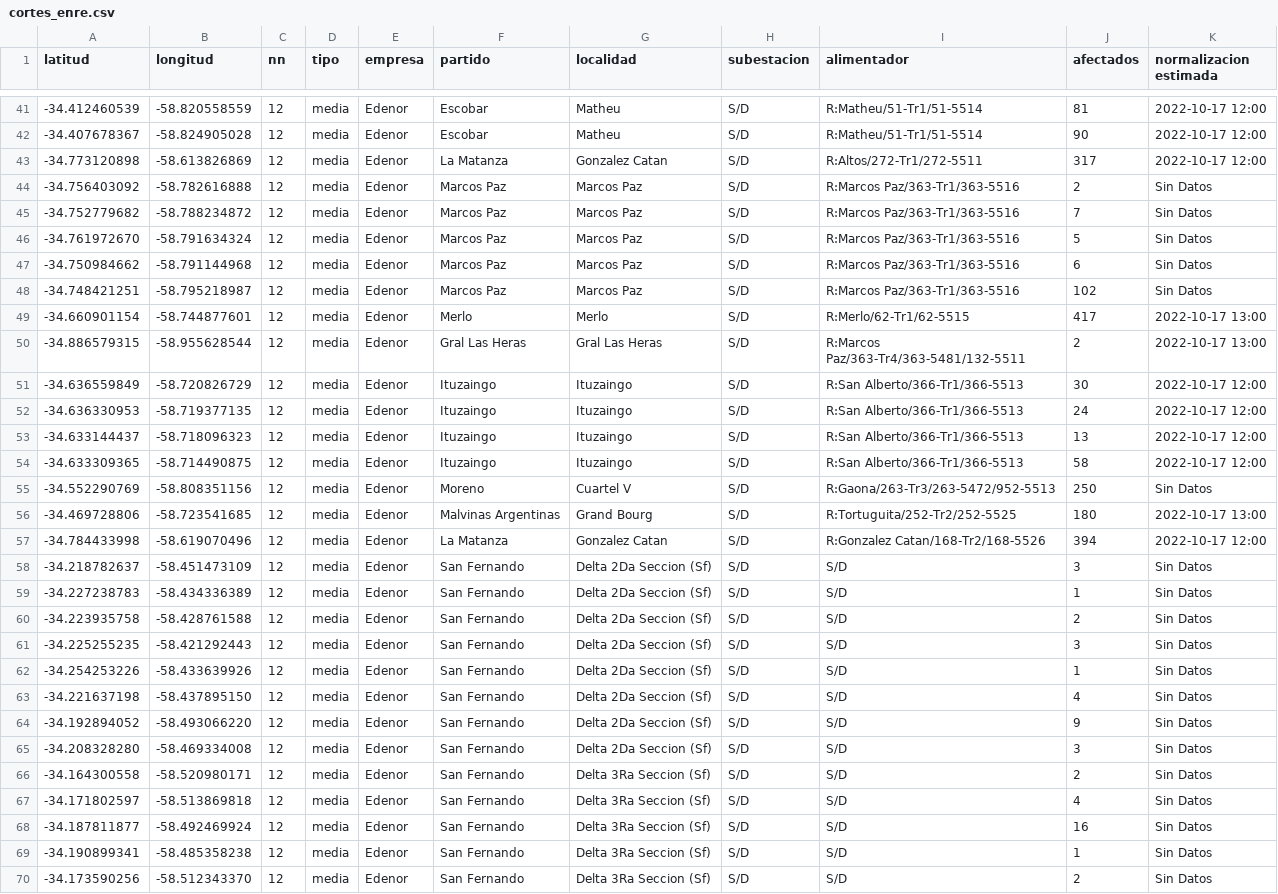
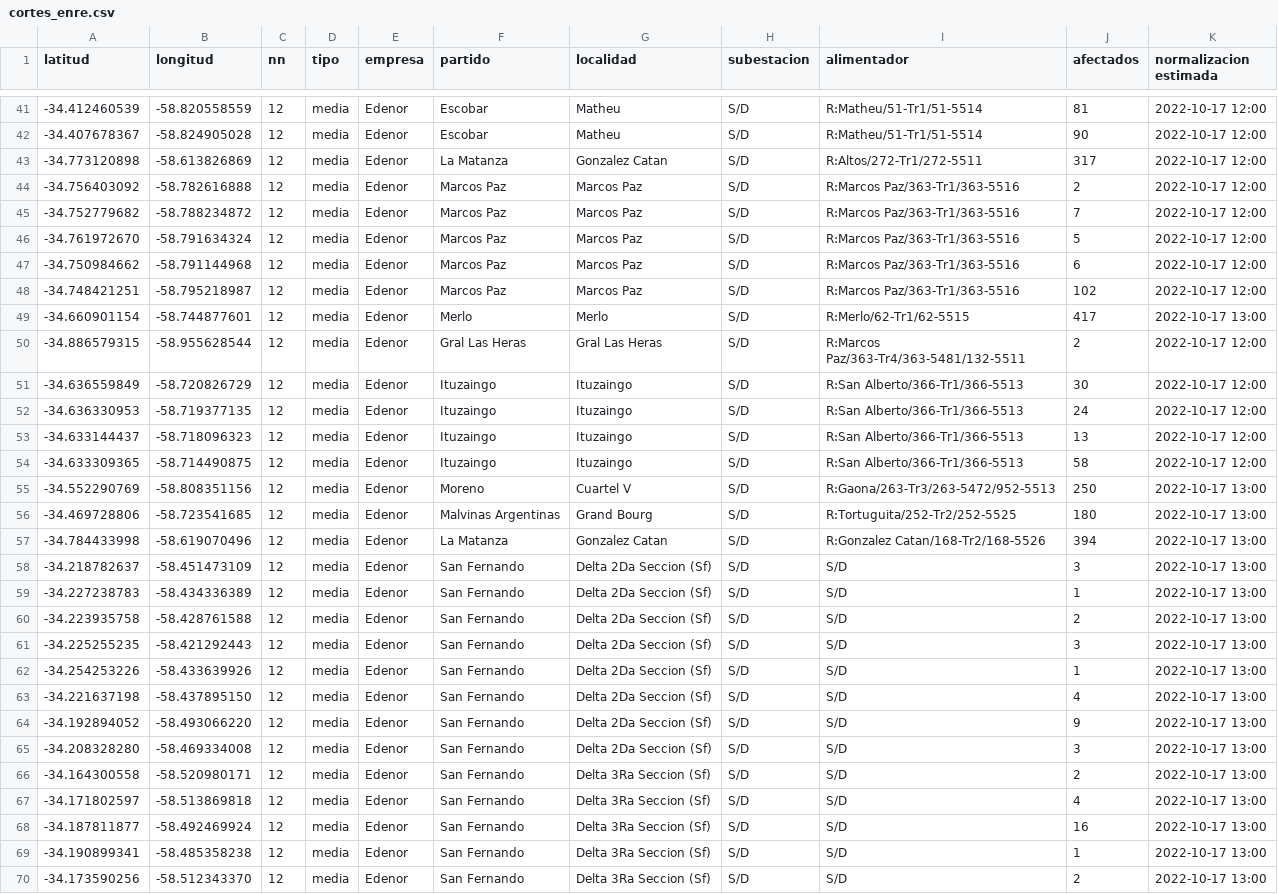
Before and after one commit to OpenDataCordoba/cortes_enre, a CSV file: cortes_enre.csv, drawn as a sheet; only a part is shown, gaps mark what is left out; the diff covers the shown part only.

```diff
--- a/cortes_enre.csv
+++ b/cortes_enre.csv
@@ -43,9 +43,9 @@ latitud,longitud,nn,tipo,empresa,partido,localidad,subestacion,alimentador,afect
 -34.773120898,-58.613826869,12,media,Edenor,La Matanza,Gonzalez Catan,S/D,R:Altos/272-Tr1/272-5511,317,2022-10-17 12:00
--34.756403092,-58.782616888,12,media,Edenor,Marcos Paz,Marcos Paz,S/D,R:Marcos Paz/363-Tr1/363-5516,2,Sin Datos
--34.752779682,-58.788234872,12,media,Edenor,Marcos Paz,Marcos Paz,S/D,R:Marcos Paz/363-Tr1/363-5516,7,Sin Datos
--34.761972670,-58.791634324,12,media,Edenor,Marcos Paz,Marcos Paz,S/D,R:Marcos Paz/363-Tr1/363-5516,5,Sin Datos
--34.750984662,-58.791144968,12,media,Edenor,Marcos Paz,Marcos Paz,S/D,R:Marcos Paz/363-Tr1/363-5516,6,Sin Datos
--34.748421251,-58.795218987,12,media,Edenor,Marcos Paz,Marcos Paz,S/D,R:Marcos Paz/363-Tr1/363-5516,102,Sin Datos
+-34.756403092,-58.782616888,12,media,Edenor,Marcos Paz,Marcos Paz,S/D,R:Marcos Paz/363-Tr1/363-5516,2,2022-10-17 12:00
+-34.752779682,-58.788234872,12,media,Edenor,Marcos Paz,Marcos Paz,S/D,R:Marcos Paz/363-Tr1/363-5516,7,2022-10-17 12:00
+-34.761972670,-58.791634324,12,media,Edenor,Marcos Paz,Marcos Paz,S/D,R:Marcos Paz/363-Tr1/363-5516,5,2022-10-17 12:00
+-34.750984662,-58.791144968,12,media,Edenor,Marcos Paz,Marcos Paz,S/D,R:Marcos Paz/363-Tr1/363-5516,6,2022-10-17 12:00
+-34.748421251,-58.795218987,12,media,Edenor,Marcos Paz,Marcos Paz,S/D,R:Marcos Paz/363-Tr1/363-5516,102,2022-10-17 12:00
 -34.660901154,-58.744877601,12,media,Edenor,Merlo,Merlo,S/D,R:Merlo/62-Tr1/62-5515,417,2022-10-17 13:00
--34.886579315,-58.955628544,12,media,Edenor,Gral Las Heras,Gral Las Heras,S/D,R:Marcos Paz/363-Tr4/363-5481/132-5511,2,2022-10-17 13:00
+-34.886579315,-58.955628544,12,media,Edenor,Gral Las Heras,Gral Las Heras,S/D,R:Marcos Paz/363-Tr4/363-5481/132-5511,2,2022-10-17 12:00
 -34.636559849,-58.720826729,12,media,Edenor,Ituzaingo,Ituzaingo,S/D,R:San Alberto/366-Tr1/366-5513,30,2022-10-17 12:00
@@ -54,17 +54,17 @@ latitud,longitud,nn,tipo,empresa,partido,localidad,subestacion,alimentador,afect
 -34.633309365,-58.714490875,12,media,Edenor,Ituzaingo,Ituzaingo,S/D,R:San Alberto/366-Tr1/366-5513,58,2022-10-17 12:00
--34.552290769,-58.808351156,12,media,Edenor,Moreno,Cuartel V,S/D,R:Gaona/263-Tr3/263-5472/952-5513,250,Sin Datos
+-34.552290769,-58.808351156,12,media,Edenor,Moreno,Cuartel V,S/D,R:Gaona/263-Tr3/263-5472/952-5513,250,2022-10-17 13:00
 -34.469728806,-58.723541685,12,media,Edenor,Malvinas Argentinas,Grand Bourg,S/D,R:Tortuguita/252-Tr2/252-5525,180,2022-10-17 13:00
--34.784433998,-58.619070496,12,media,Edenor,La Matanza,Gonzalez Catan,S/D,R:Gonzalez Catan/168-Tr2/168-5526,394,2022-10-17 12:00
--34.218782637,-58.451473109,12,media,Edenor,San Fernando,Delta 2Da Seccion (Sf),S/D,S/D,3,Sin Datos
--34.227238783,-58.434336389,12,media,Edenor,San Fernando,Delta 2Da Seccion (Sf),S/D,S/D,1,Sin Datos
--34.223935758,-58.428761588,12,media,Edenor,San Fernando,Delta 2Da Seccion (Sf),S/D,S/D,2,Sin Datos
--34.225255235,-58.421292443,12,media,Edenor,San Fernando,Delta 2Da Seccion (Sf),S/D,S/D,3,Sin Datos
--34.254253226,-58.433639926,12,media,Edenor,San Fernando,Delta 2Da Seccion (Sf),S/D,S/D,1,Sin Datos
--34.221637198,-58.437895150,12,media,Edenor,San Fernando,Delta 2Da Seccion (Sf),S/D,S/D,4,Sin Datos
--34.192894052,-58.493066220,12,media,Edenor,San Fernando,Delta 2Da Seccion (Sf),S/D,S/D,9,Sin Datos
--34.208328280,-58.469334008,12,media,Edenor,San Fernando,Delta 2Da Seccion (Sf),S/D,S/D,3,Sin Datos
--34.164300558,-58.520980171,12,media,Edenor,San Fernando,Delta 3Ra Seccion (Sf),S/D,S/D,2,Sin Datos
--34.171802597,-58.513869818,12,media,Edenor,San Fernando,Delta 3Ra Seccion (Sf),S/D,S/D,4,Sin Datos
--34.187811877,-58.492469924,12,media,Edenor,San Fernando,Delta 3Ra Seccion (Sf),S/D,S/D,16,Sin Datos
--34.190899341,-58.485358238,12,media,Edenor,San Fernando,Delta 3Ra Seccion (Sf),S/D,S/D,1,Sin Datos
--34.173590256,-58.512343370,12,media,Edenor,San Fernando,Delta 3Ra Seccion (Sf),S/D,S/D,2,Sin Datos
+-34.784433998,-58.619070496,12,media,Edenor,La Matanza,Gonzalez Catan,S/D,R:Gonzalez Catan/168-Tr2/168-5526,394,2022-10-17 13:00
+-34.218782637,-58.451473109,12,media,Edenor,San Fernando,Delta 2Da Seccion (Sf),S/D,S/D,3,2022-10-17 13:00
+-34.227238783,-58.434336389,12,media,Edenor,San Fernando,Delta 2Da Seccion (Sf),S/D,S/D,1,2022-10-17 13:00
+-34.223935758,-58.428761588,12,media,Edenor,San Fernando,Delta 2Da Seccion (Sf),S/D,S/D,2,2022-10-17 13:00
+-34.225255235,-58.421292443,12,media,Edenor,San Fernando,Delta 2Da Seccion (Sf),S/D,S/D,3,2022-10-17 13:00
+-34.254253226,-58.433639926,12,media,Edenor,San Fernando,Delta 2Da Seccion (Sf),S/D,S/D,1,2022-10-17 13:00
+-34.221637198,-58.437895150,12,media,Edenor,San Fernando,Delta 2Da Seccion (Sf),S/D,S/D,4,2022-10-17 13:00
+-34.192894052,-58.493066220,12,media,Edenor,San Fernando,Delta 2Da Seccion (Sf),S/D,S/D,9,2022-10-17 13:00
+-34.208328280,-58.469334008,12,media,Edenor,San Fernando,Delta 2Da Seccion (Sf),S/D,S/D,3,2022-10-17 13:00
+-34.164300558,-58.520980171,12,media,Edenor,San Fernando,Delta 3Ra Seccion (Sf),S/D,S/D,2,2022-10-17 13:00
+-34.171802597,-58.513869818,12,media,Edenor,San Fernando,Delta 3Ra Seccion (Sf),S/D,S/D,4,2022-10-17 13:00
+-34.187811877,-58.492469924,12,media,Edenor,San Fernando,Delta 3Ra Seccion (Sf),S/D,S/D,16,2022-10-17 13:00
+-34.190899341,-58.485358238,12,media,Edenor,San Fernando,Delta 3Ra Seccion (Sf),S/D,S/D,1,2022-10-17 13:00
+-34.173590256,-58.512343370,12,media,Edenor,San Fernando,Delta 3Ra Seccion (Sf),S/D,S/D,2,2022-10-17 13:00
```
Also changed, not shown: 2 added rows and 88 edited cells elsewhere in this file.
